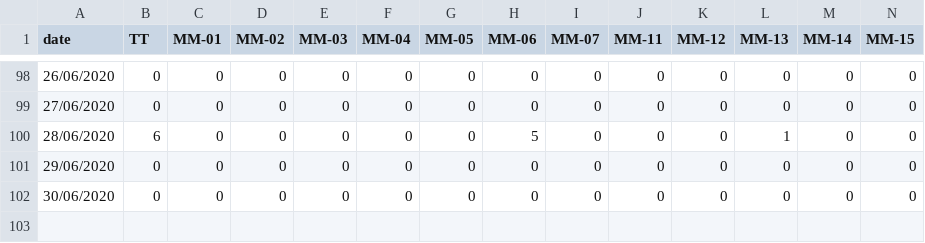
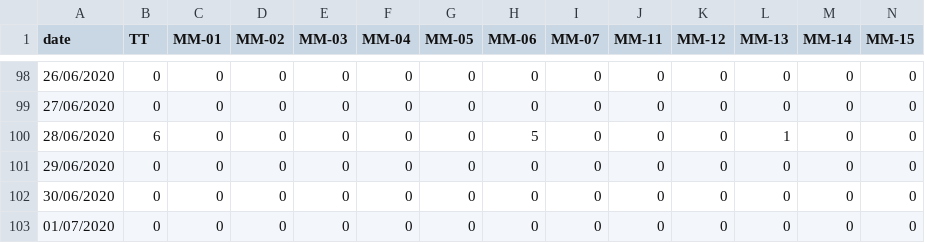
Before and after one commit to gipsycloud/covid19-api, a CSV file: states_daily_csv/confirmed.csv, drawn as a sheet; only a part is shown, gaps mark what is left out; rows hold the shown columns only; the diff names each change by its address in the sheet, - before the commit and + after, or states it on an @@ line.

Commit message:
data updated on - Tue Jun 30 17:32:41 UTC 2020

```diff
--- a/states_daily_csv/confirmed.csv
+++ b/states_daily_csv/confirmed.csv
+row 103: 01/07/2020 | 0 | 0 | 0 | 0 | 0 | 0 | 0 | 0 | 0 | 0 | 0 | 0 | 0
```
Also changed, not shown: states_daily_csv/deceased.csv, states_daily_csv/recovered.csv, 2 other files.
